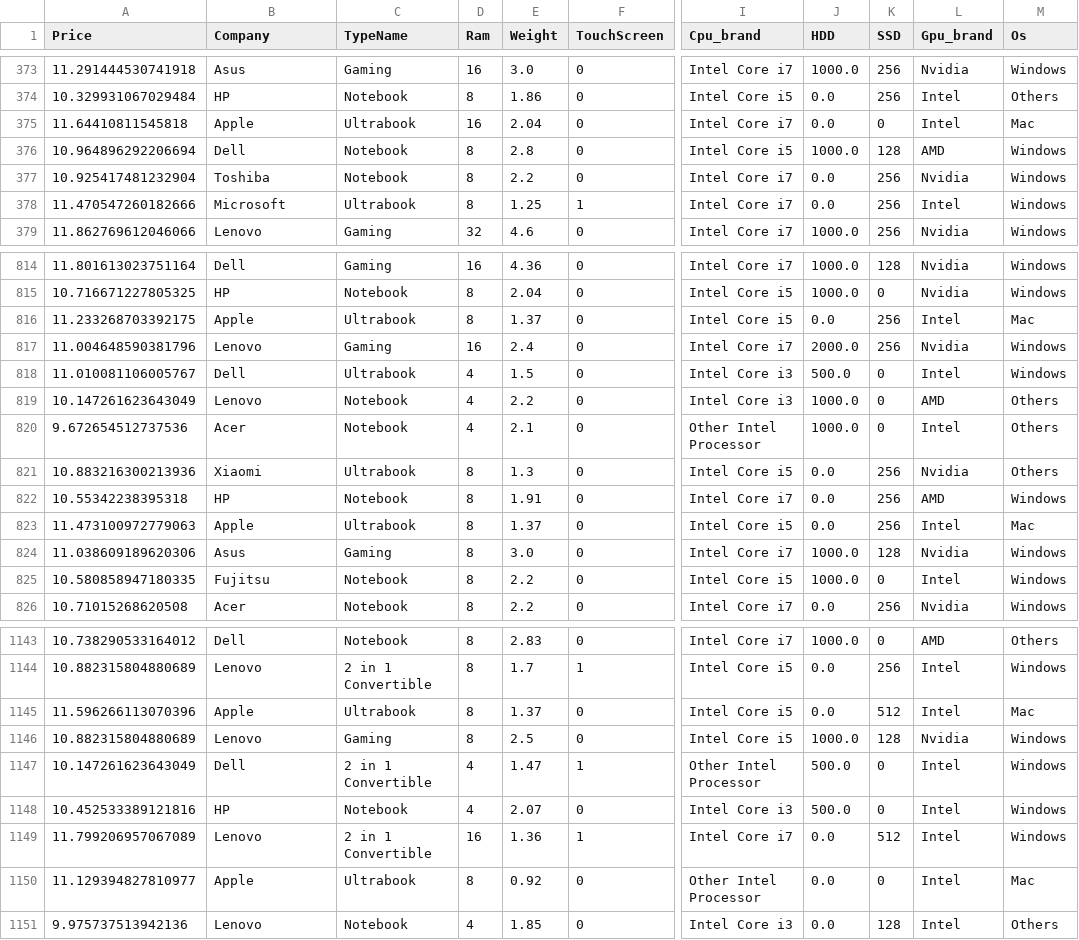
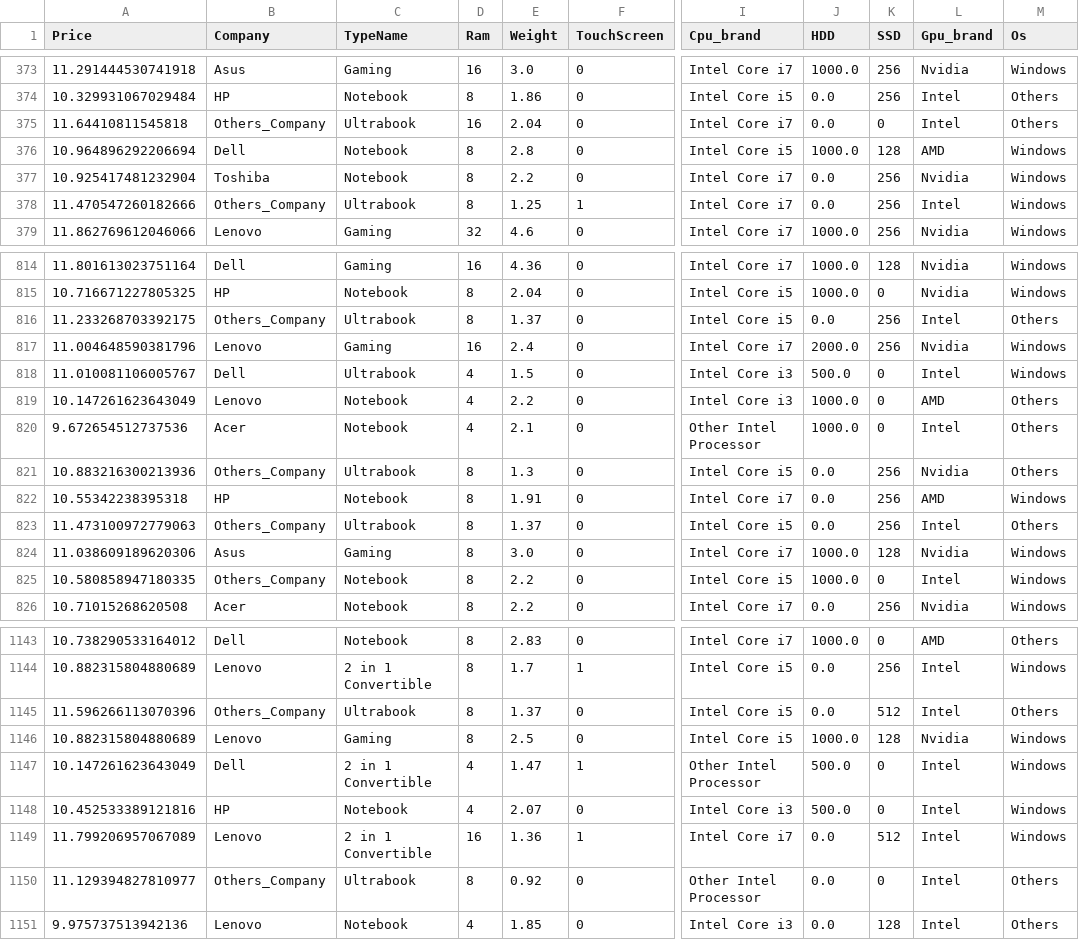
Before and after one commit to ddummann/BI-202302-1, a CSV file: Lab2/data/df_laptops_train_output1.csv, drawn as a sheet; only a part is shown, gaps mark what is left out; the diff covers the shown part only; the diff names each change by its address in the sheet, - before the commit and + after, or states it on an @@ line.

```diff
--- a/Lab2/data/df_laptops_train_output1.csv
+++ b/Lab2/data/df_laptops_train_output1.csv
-B375 (Company): Apple
+B375 (Company): Others_Company
-M375 (Os): Mac
+M375 (Os): Others
-B378 (Company): Microsoft
+B378 (Company): Others_Company
-B816 (Company): Apple
+B816 (Company): Others_Company
-M816 (Os): Mac
+M816 (Os): Others
-B821 (Company): Xiaomi
+B821 (Company): Others_Company
-B823 (Company): Apple
+B823 (Company): Others_Company
-M823 (Os): Mac
+M823 (Os): Others
-B825 (Company): Fujitsu
+B825 (Company): Others_Company
-B1145 (Company): Apple
+B1145 (Company): Others_Company
-M1145 (Os): Mac
+M1145 (Os): Others
-B1150 (Company): Apple
+B1150 (Company): Others_Company
-M1150 (Os): Mac
+M1150 (Os): Others
```
Also changed, not shown: 98 edited cells elsewhere in this file, Lab2/data/entradas_a_eliminar.csv.
